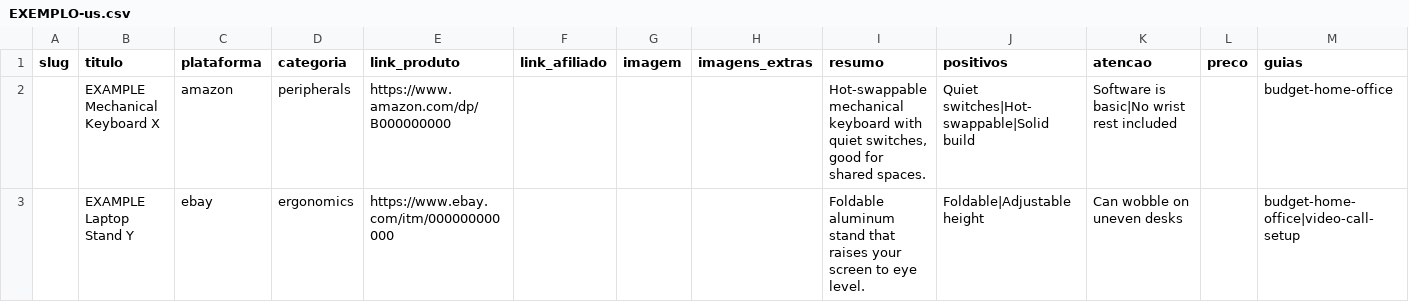
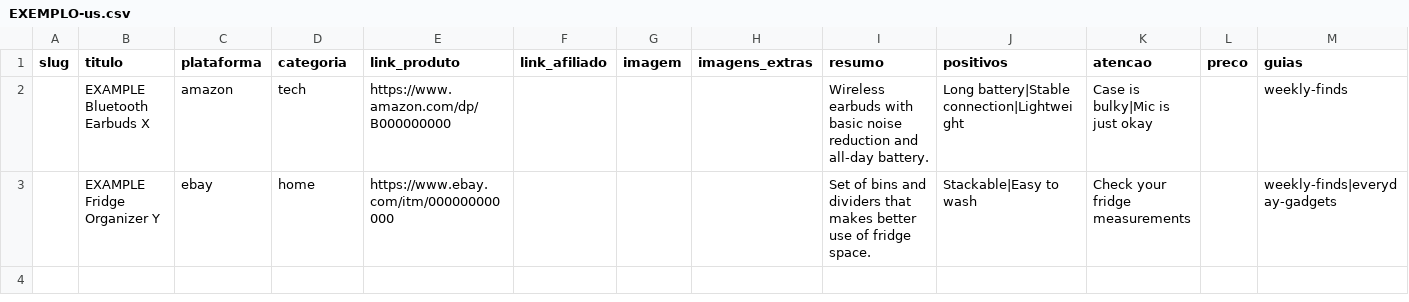
Before and after one commit to RenatoDiGiacomo/AfiliadosShip, a CSV file: catalog/EXEMPLO-us.csv, drawn as a sheet; removed rows and columns are numbered as before the commit, all else as after; the diff names each change by its address in the sheet, - before the commit and + after, or states it on an @@ line.

```diff
--- a/catalog/EXEMPLO-us.csv
+++ b/catalog/EXEMPLO-us.csv
-row 2:  | EXAMPLE Mechanical Keyboard X | amazon | peripherals | https://www.amazon.com/dp/B000000000 |  |  |  | Hot-swappable mechanical keyboard with quiet switches, good for shared spaces. | Quiet switches|Hot-swappable|Solid build | Software is basic|No wrist rest included |  | budget-home-office
-row 3:  | EXAMPLE Laptop Stand Y | ebay | ergonomics | https://www.ebay.com/itm/000000000000 |  |  |  | Foldable aluminum stand that raises your screen to eye level. | Foldable|Adjustable height | Can wobble on uneven desks |  | budget-home-office|video-call-setup
+row 2:  | EXAMPLE Bluetooth Earbuds X | amazon | tech | https://www.amazon.com/dp/B000000000 |  |  |  | Wireless earbuds with basic noise reduction and all-day battery. | Long battery|Stable connection|Lightweight | Case is bulky|Mic is just okay |  | weekly-finds
+row 3:  | EXAMPLE Fridge Organizer Y | ebay | home | https://www.ebay.com/itm/000000000000 |  |  |  | Set of bins and dividers that makes better use of fridge space. | Stackable|Easy to wash | Check your fridge measurements |  | weekly-finds|everyday-gadgets
```
Also changed, not shown: catalog/EXEMPLO-br.csv, 23 other files.
